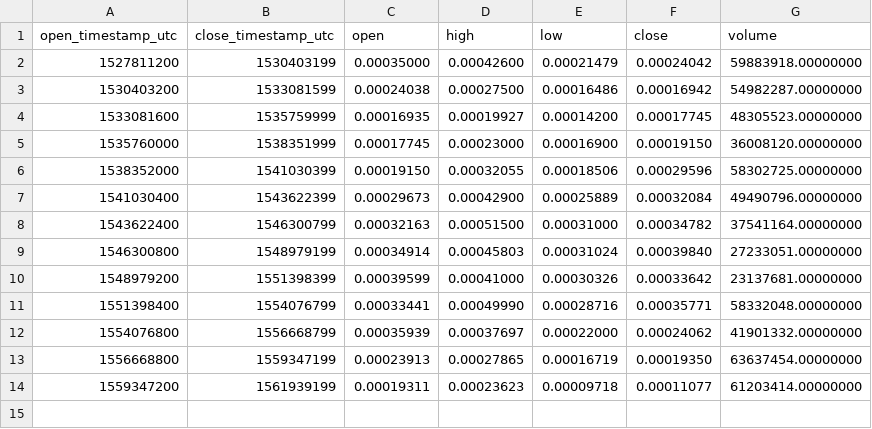
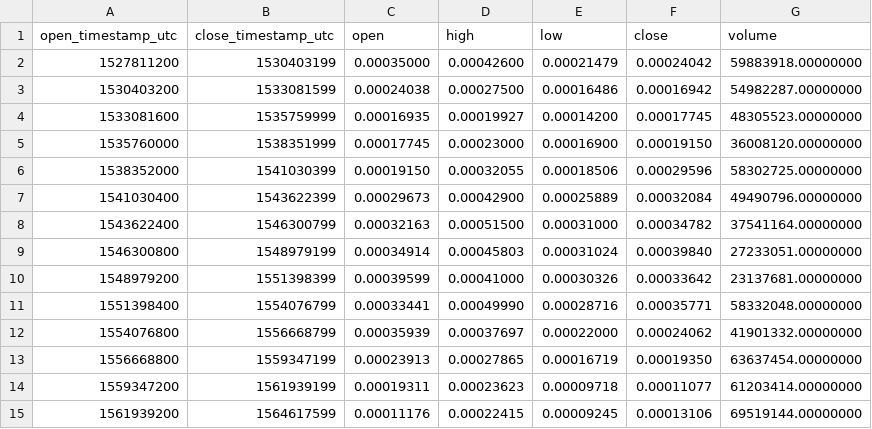
Before and after one commit to cryptobigbro/binance-AGIETH, a CSV file: binance-AGIETH-1M.csv, drawn as a sheet; the diff names each change by its address in the sheet, - before the commit and + after, or states it on an @@ line.

```diff
--- a/binance-AGIETH-1M.csv
+++ b/binance-AGIETH-1M.csv
+row 15: 1561939200 | 1564617599 | 0.00011176 | 0.00022415 | 0.00009245 | 0.00013106 | 69519144.00000000
```
Also changed, not shown: binance-AGIETH-1d.csv, binance-AGIETH-1w.csv, 1 other file.
